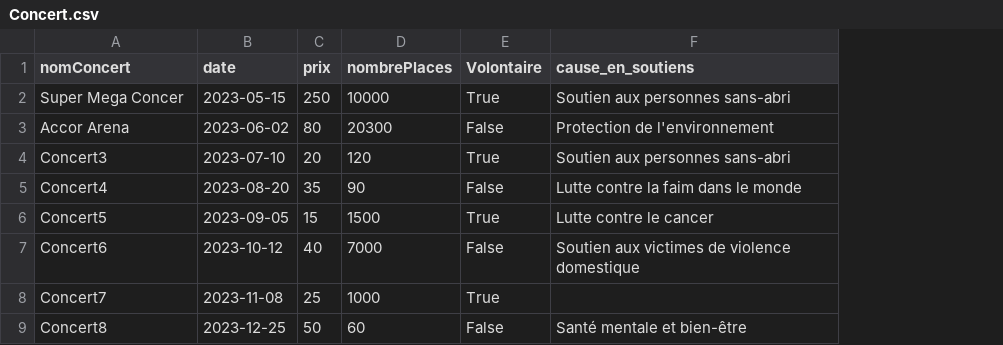
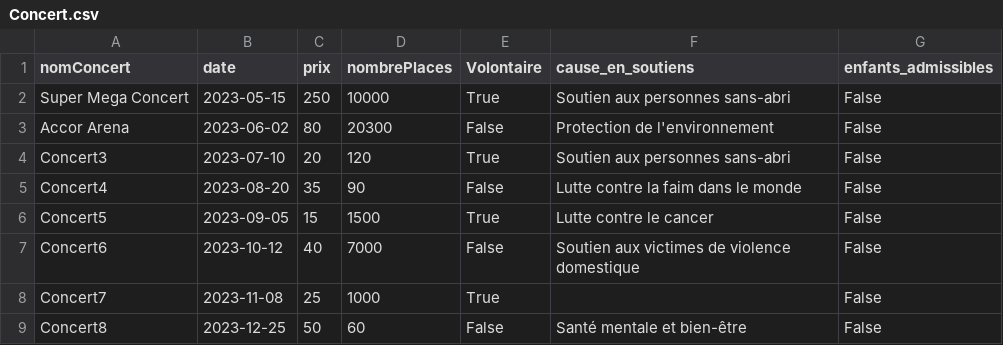
Before and after one commit to Nicolas-PLX/projet-bdd, a CSV file: CSV/Concert.csv, drawn as a sheet; only a part is shown; the diff names each change by its address in the sheet, - before the commit and + after, or states it on an @@ line.

```diff
--- a/CSV/Concert.csv
+++ b/CSV/Concert.csv
+column G (enfants_admissibles), rows 2-9: all False
-A2 (nomConcert): Super Mega Concer
+A2 (nomConcert): Super Mega Concert
```
Also changed, not shown: CSV/Utilisateur.csv, 7 other files.
